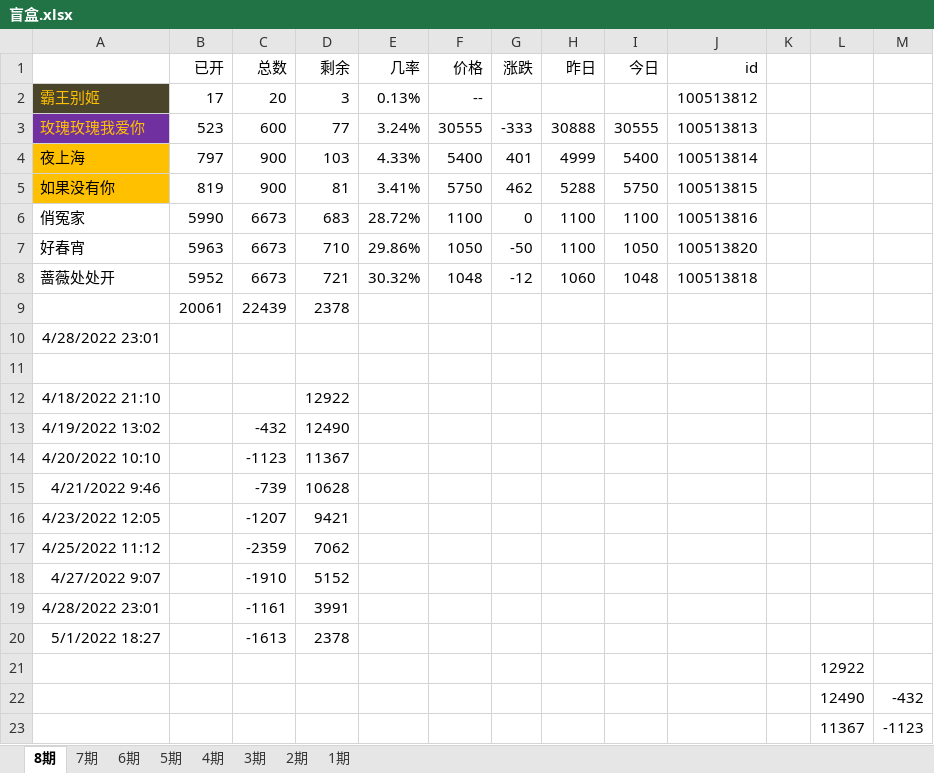
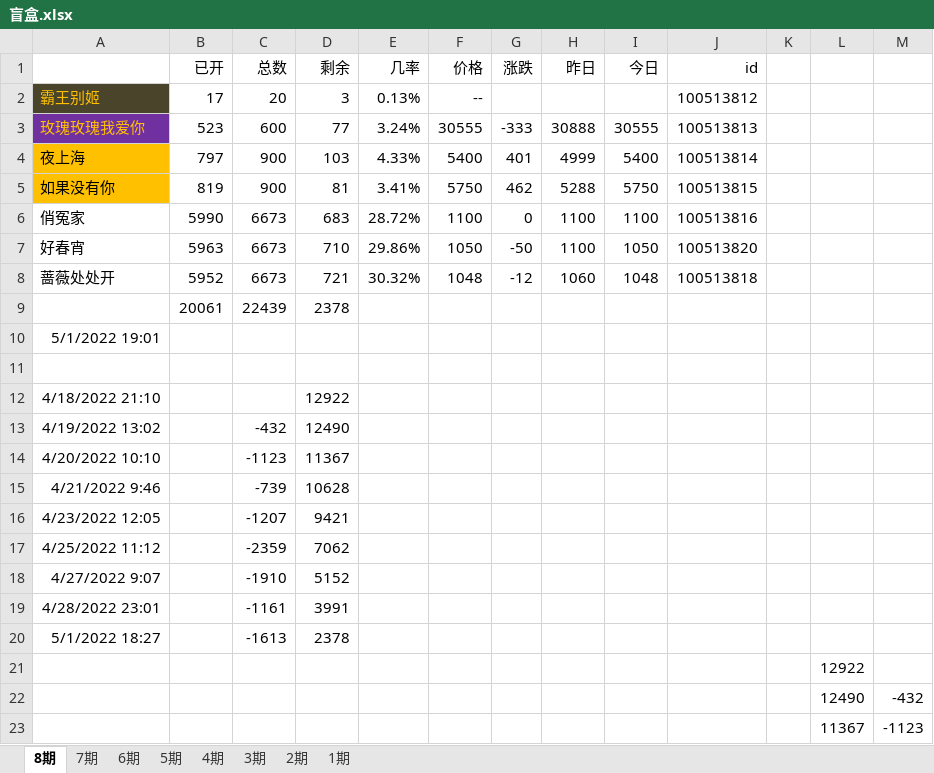
Before and after one commit to 755966092/755966092.github.io, an Excel workbook: xlsx/盲盒.xlsx, sheet 8期, drawn as a sheet; only a part is shown; values as stored, in another font and other column widths than the file's, no borders; charts and pictures not drawn; the diff names each change by its address in the sheet, - before the commit and + after, or states it on an @@ line.

```diff
--- a/xlsx/盲盒.xlsx (sheet 8期)
+++ b/xlsx/盲盒.xlsx (sheet 8期)
-A10: 4/28/2022 23:01
+A10: 5/1/2022 19:01
```
Also changed, not shown: sheet 7期, 9 other files.
